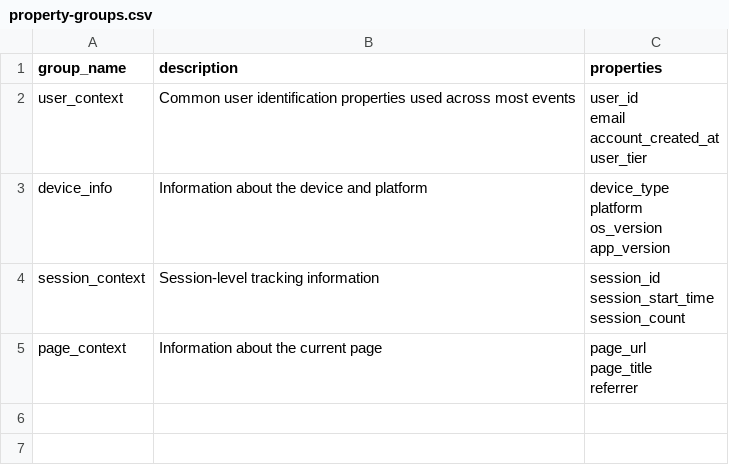
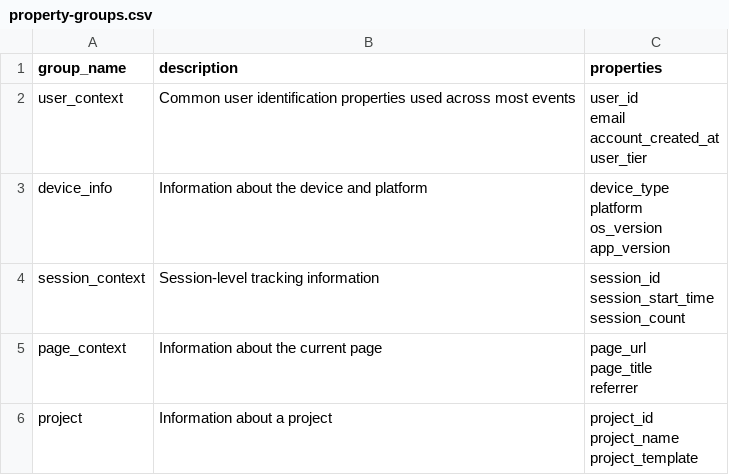
Before and after one commit to paulsham/wiki-mcp-analytics-test, a CSV file: specs/csv/property-groups.csv, drawn as a sheet; ↵ is a line break in a cell; the diff names each change by its address in the sheet, - before the commit and + after, or states it on an @@ line.

```diff
--- a/specs/csv/property-groups.csv
+++ b/specs/csv/property-groups.csv
+row 6: project | Information about a project | project_id ↵ project_name ↵ project_template
```
Also changed, not shown: specs/csv/events.csv, 8 other files.
